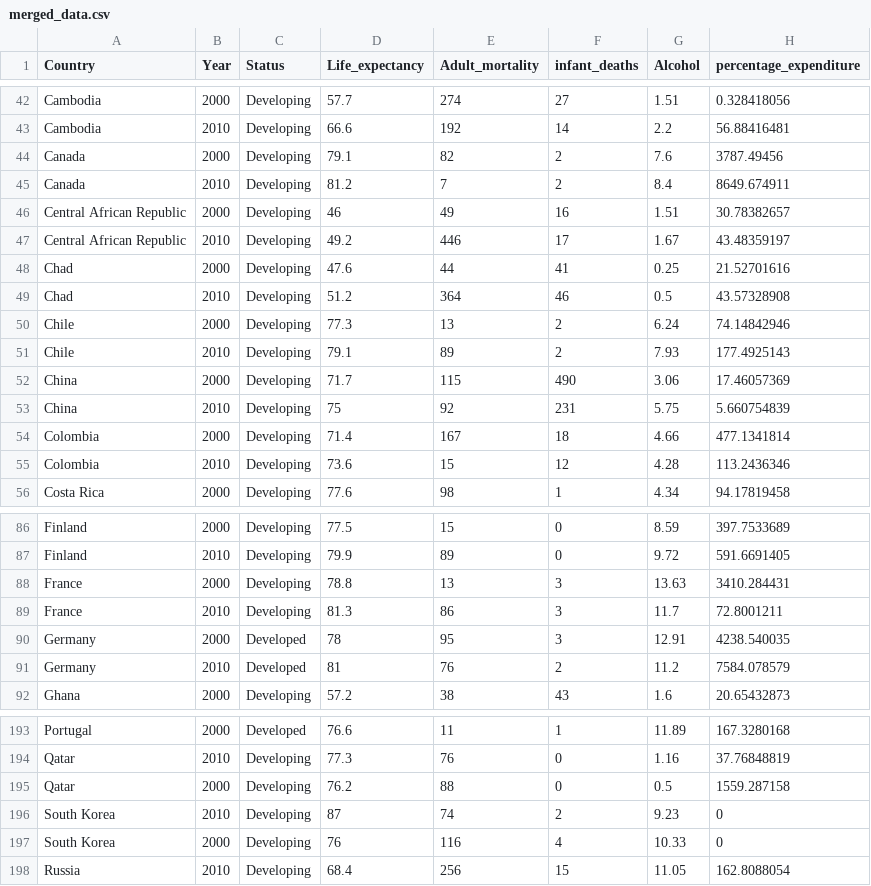
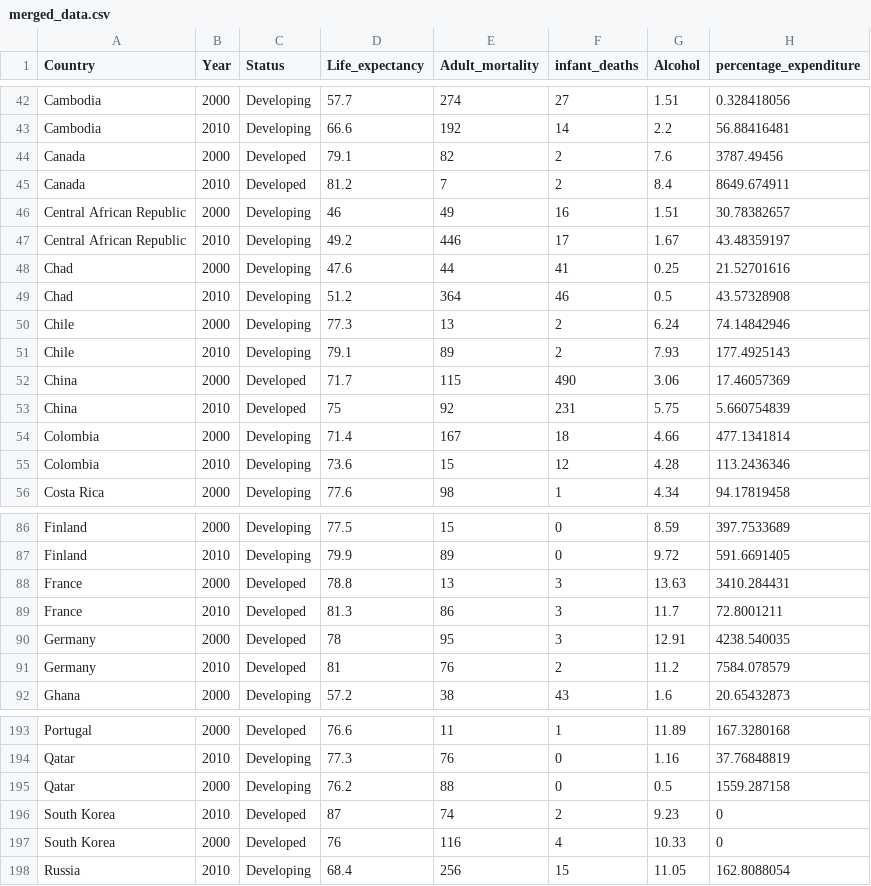
Before and after one commit to tiadavies/Assignment_2, a CSV file: merged_data.csv, drawn as a sheet; only a part is shown, gaps mark what is left out; the diff names each change by its address in the sheet, - before the commit and + after, or states it on an @@ line.

Commit message:
Add files via upload

```diff
--- a/merged_data.csv
+++ b/merged_data.csv
-C44:C45 (Status): Developing
+C44:C45 (Status): Developed
-C52:C53 (Status): Developing
+C52:C53 (Status): Developed
-C88:C89 (Status): Developing
+C88:C89 (Status): Developed
-C196:C197 (Status): Developing
+C196:C197 (Status): Developed
```
